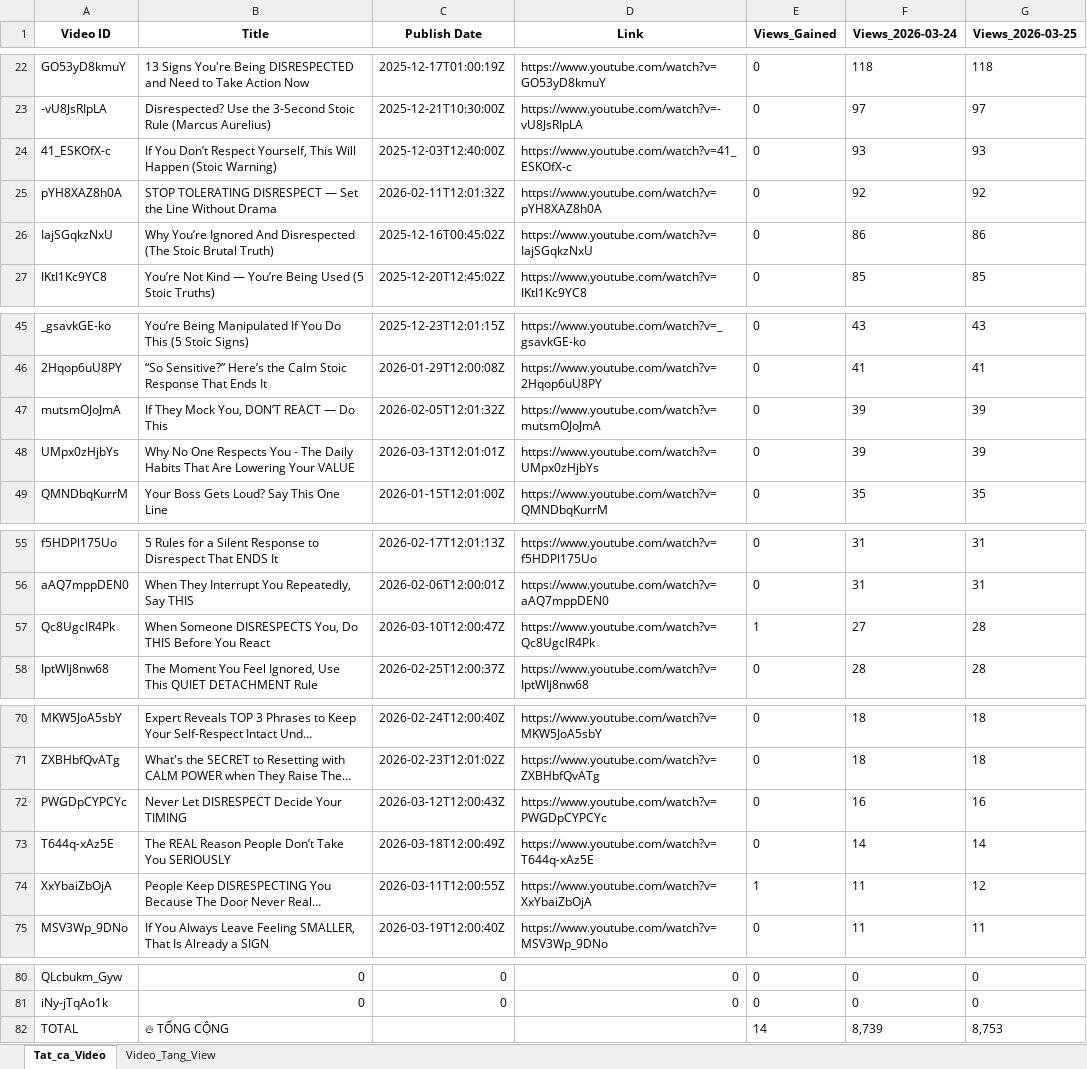
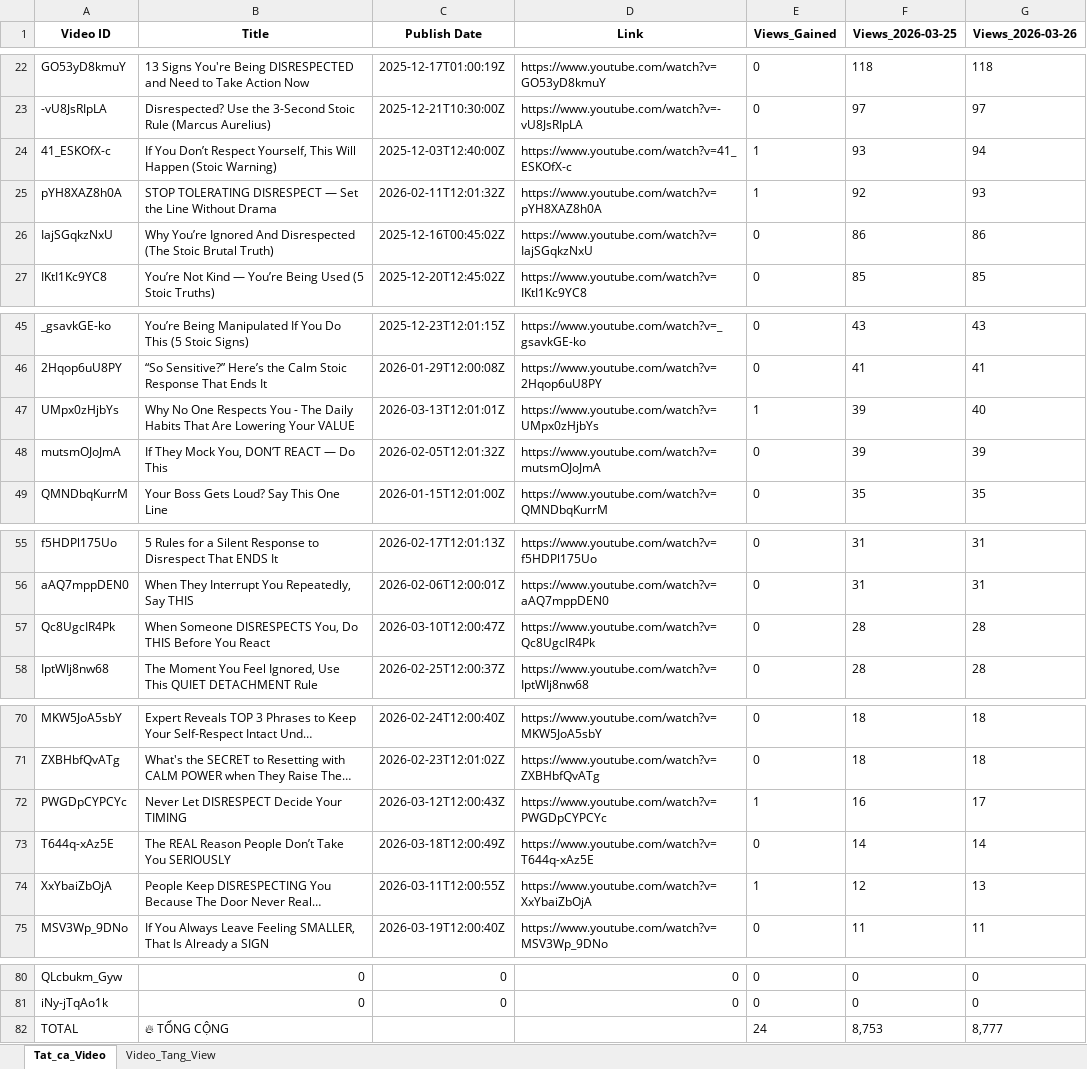
Before and after one commit to queen10022004-create/daily-views, an Excel workbook: history_stoicether.xlsx, sheet Tat_ca_Video, drawn as a sheet; only a part is shown, gaps mark what is left out; long unchanged cells end in …; values as stored, in another font and other column widths than the file's, no borders; removed rows and columns are numbered as before the commit, all else as after; the diff covers the shown part only; the diff names each change by its address in the sheet, - before the commit and + after, or states it on an @@ line.

```diff
--- a/history_stoicether.xlsx (sheet Tat_ca_Video)
+++ b/history_stoicether.xlsx (sheet Tat_ca_Video)
-F1: Views_2026-03-24
+F1: Views_2026-03-25
-G1: Views_2026-03-25
+G1: Views_2026-03-26
-E24:E25 (Views_Gained): 0
+E24:E25 (Views_Gained): 1
-G24 (Views_2026-03-26): 93
+G24 (Views_2026-03-26): 94
-G25 (Views_2026-03-26): 92
+G25 (Views_2026-03-26): 93
+row 47: UMpx0zHjbYs | Why No One Respects You - The Daily Habits That Are Lowering Your VALUE | 2026-03-13T12:01:01Z | https://www.youtube.com/watch?v=UMpx0zHjbYs | 1 | 39 | 40
-row 48: UMpx0zHjbYs | Why No One Respects You - The Daily Habits That Are Lowering Your VALUE | 2026-03-13T12:01:01Z | https://www.youtube.com/watch?v=UMpx0zHjbYs | 0 | 39 | 39
-E57 (Views_Gained): 1
+E57 (Views_Gained): 0
-F57 (Views_2026-03-25): 27
+F57 (Views_2026-03-25): 28
-E72 (Views_Gained): 0
+E72 (Views_Gained): 1
-G72 (Views_2026-03-26): 16
+G72 (Views_2026-03-26): 17
-F74 (Views_2026-03-25): 11
+F74 (Views_2026-03-25): 12
-G74 (Views_2026-03-26): 12
+G74 (Views_2026-03-26): 13
-E82 (Views_Gained): 14
+E82 (Views_Gained): 24
-F82 (Views_2026-03-25): 8,739
+F82 (Views_2026-03-25): 8,753
-G82 (Views_2026-03-26): 8,753
+G82 (Views_2026-03-26): 8,777
```
Also changed, not shown: 2 added rows, 2 removed rows, 1 moved row and 20 edited cells elsewhere in this sheet, sheet Video_Tang_View.
